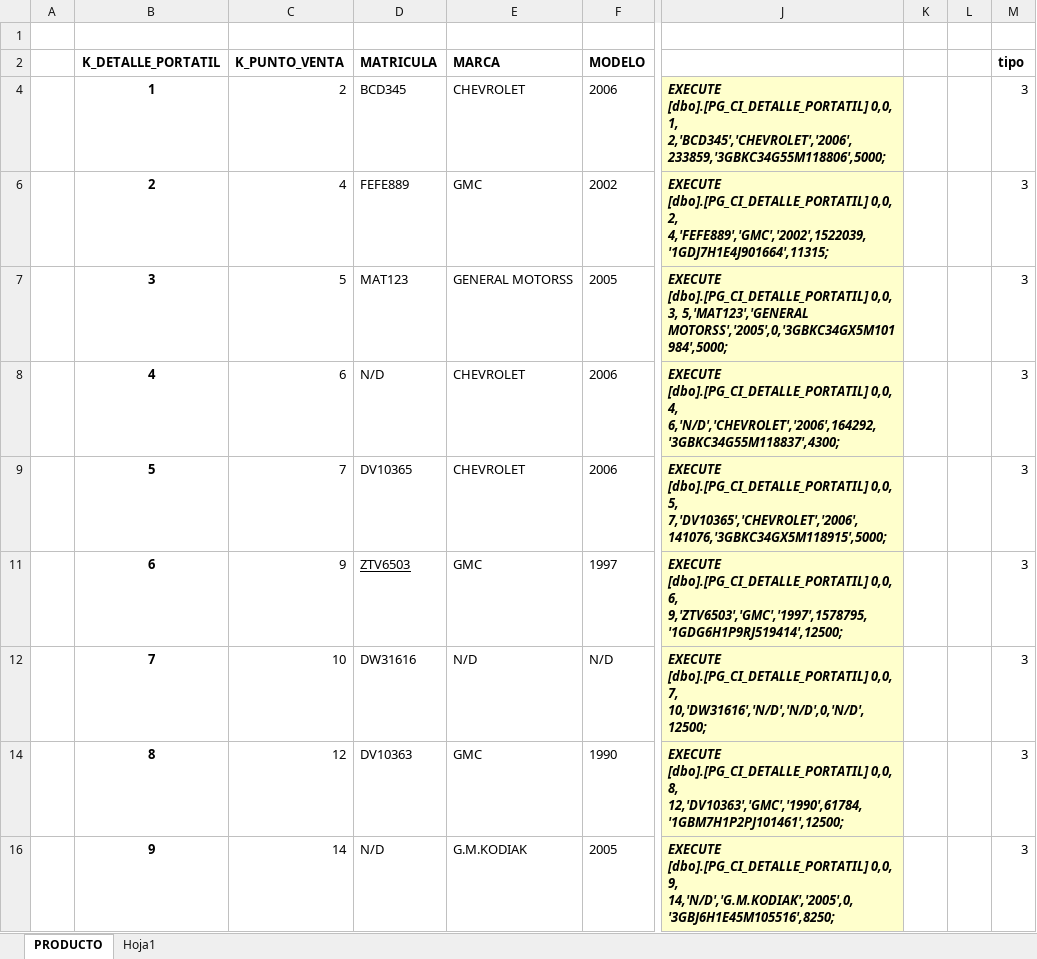
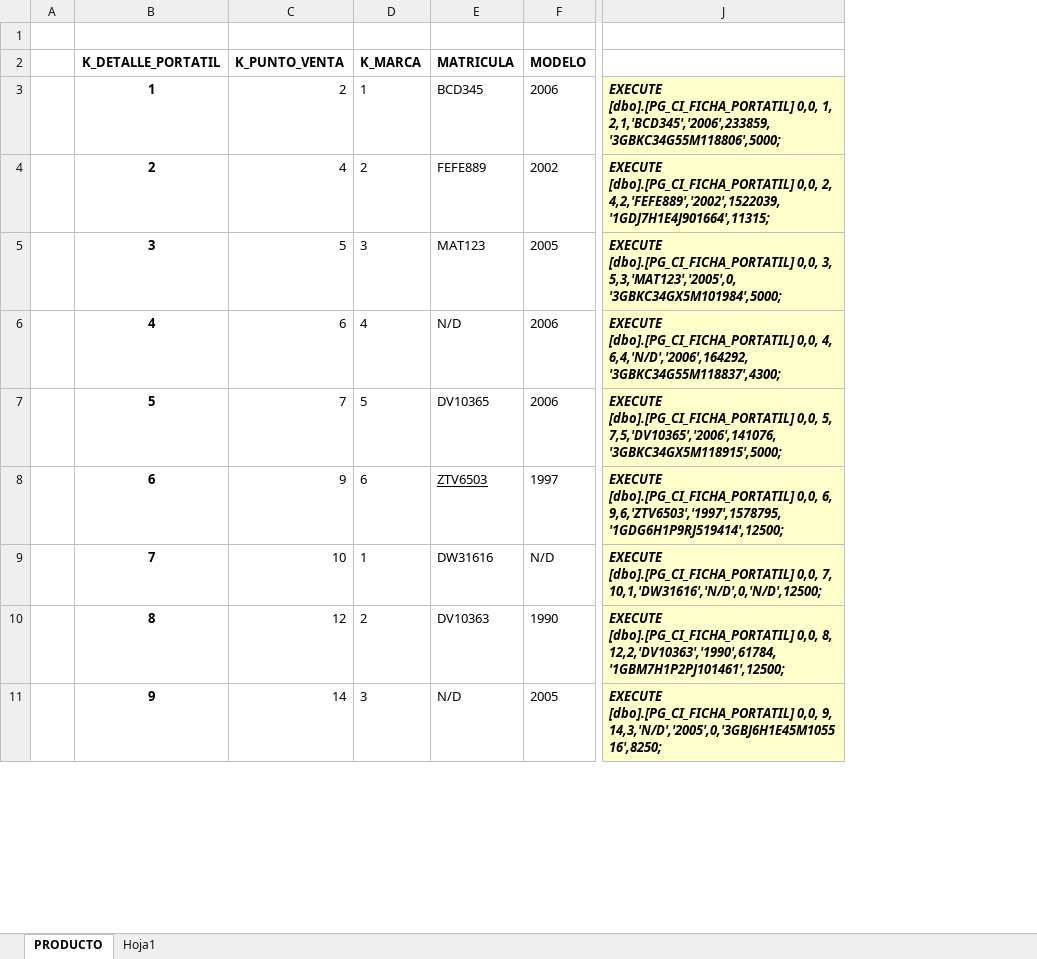
Before and after one commit to chubuntuarc/LIQ_Back, an Excel workbook: Scripts_R210_FuerzaVenta/LIQ19_R110_30.b_CI_Ficha_Portatil_20190131_JAR.XLSX, sheet PRODUCTO, drawn as a sheet; only a part is shown, gaps mark what is left out; values as stored, in another font and other column widths than the file's, no borders; removed rows and columns are numbered as before the commit, all else as after; the diff names each change by its address in the sheet, - before the commit and + after, or states it on an @@ line.

Commit message:
Ficha Estacion | Ficha Portatil

```diff
--- a/Scripts_R210_FuerzaVenta/LIQ19_R110_30.b_CI_Ficha_Portatil_20190131_JAR.XLSX (sheet PRODUCTO)
+++ b/Scripts_R210_FuerzaVenta/LIQ19_R110_30.b_CI_Ficha_Portatil_20190131_JAR.XLSX (sheet PRODUCTO)
+column D (K_MARCA), rows 3-11: 1 | 2 | 3 | 4 | 5 | 6 | 1 | 2 | 3
-column E (MARCA), rows 4-16: CHEVROLET | GMC | GENERAL MOTORSS | CHEVROLET | CHEVROLET | GMC | N/D | GMC | G.M.KODIAK
-column J, rows 4-16: EXECUTE [dbo].[PG_CI_DETALLE_PORTATIL] 0,0, 1, 2,'BCD345','CHEVROLET','2006',233859,'3GBKC34G55M118806',5000; | EXECUTE [dbo].[PG_CI_DETALLE_PORTATIL] 0,0, 2, 4,'FEFE889','GMC','2002',1522039,'1GDJ7H1E4J901664',11315; | EXECUTE [dbo].[PG_CI_DETALLE_PORTATIL] 0,0, 3, 5,'MAT123','GENERAL MOTORSS','2005',0,'3GBKC34GX5M101984',5000; | EXECUTE [dbo].[PG_CI_DETALLE_PORTATIL] 0,0, 4, 6,'N/D','CHEVROLET','2006',164292,'3GBKC34G55M118837',4300; | EXECUTE [dbo].[PG_CI_DETALLE_PORTATIL] 0,0, 5, 7,'DV10365','CHEVROLET','2006',141076,'3GBKC34GX5M118915',5000; | EXECUTE [dbo].[PG_CI_DETALLE_PORTATIL] 0,0, 6, 9,'ZTV6503','GMC','1997',1578795,'1GDG6H1P9RJ519414',12500; | EXECUTE [dbo].[PG_CI_DETALLE_PORTATIL] 0,0, 7, 10,'DW31616','N/D','N/D',0,'N/D',12500; | EXECUTE [dbo].[PG_CI_DETALLE_PORTATIL] 0,0, 8, 12,'DV10363','GMC','1990',61784,'1GBM7H1P2PJ101461',12500; | EXECUTE [dbo].[PG_CI_DETALLE_PORTATIL] 0,0, 9, 14,'N/D','G.M.KODIAK','2005',0,'3GBJ6H1E45M105516',8250;
-column K, empty
-column L, empty
-column M (tipo), rows 4-16: all 3
+column J, rows 3-11: EXECUTE [dbo].[PG_CI_FICHA_PORTATIL] 0,0, 1, 2,1,'BCD345','2006',233859,'3GBKC34G55M118806',5000; | EXECUTE [dbo].[PG_CI_FICHA_PORTATIL] 0,0, 2, 4,2,'FEFE889','2002',1522039,'1GDJ7H1E4J901664',11315; | EXECUTE [dbo].[PG_CI_FICHA_PORTATIL] 0,0, 3, 5,3,'MAT123','2005',0,'3GBKC34GX5M101984',5000; | EXECUTE [dbo].[PG_CI_FICHA_PORTATIL] 0,0, 4, 6,4,'N/D','2006',164292,'3GBKC34G55M118837',4300; | EXECUTE [dbo].[PG_CI_FICHA_PORTATIL] 0,0, 5, 7,5,'DV10365','2006',141076,'3GBKC34GX5M118915',5000; | EXECUTE [dbo].[PG_CI_FICHA_PORTATIL] 0,0, 6, 9,6,'ZTV6503','1997',1578795,'1GDG6H1P9RJ519414',12500; | EXECUTE [dbo].[PG_CI_FICHA_PORTATIL] 0,0, 7, 10,1,'DW31616','N/D',0,'N/D',12500; | EXECUTE [dbo].[PG_CI_FICHA_PORTATIL] 0,0, 8, 12,2,'DV10363','1990',61784,'1GBM7H1P2PJ101461',12500; | EXECUTE [dbo].[PG_CI_FICHA_PORTATIL] 0,0, 9, 14,3,'N/D','2005',0,'3GBJ6H1E45M105516',8250;
```
Also changed, not shown: hidden cells, 5 other files.
